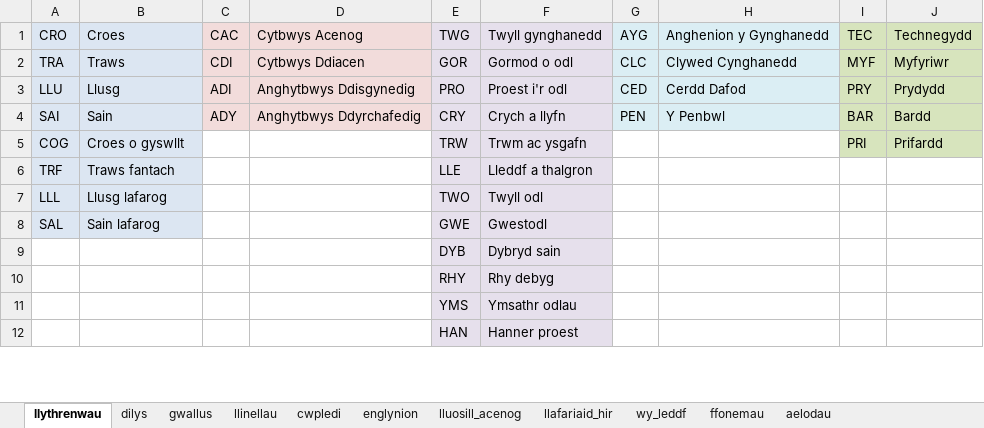
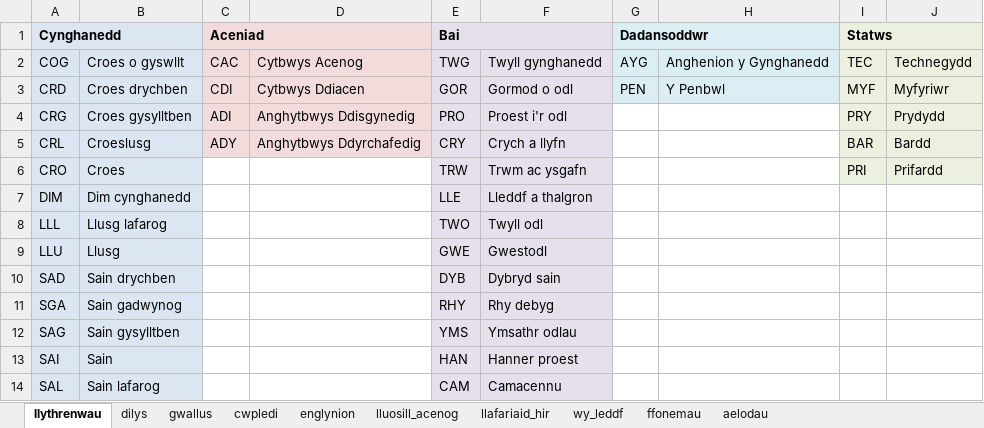
Before and after one commit to dimbyd/ebrydydd, an Excel workbook: data/ebrydydd_data.xlsx, sheet llythrenwau, drawn as a sheet; only a part is shown; values as stored, in another font and other column widths than the file's, no borders; removed rows and columns are numbered as before the commit, all else as after; the diff covers the shown part only; the diff names each change by its address in the sheet, - before the commit and + after, or states it on an @@ line.

```diff
--- a/data/ebrydydd_data.xlsx (sheet llythrenwau)
+++ b/data/ebrydydd_data.xlsx (sheet llythrenwau)
-sheet tab: llinellau
+row 1: Cynghanedd |  | Aceniad |  | Bai |  | Dadansoddwr |  | Statws
-A2: CRO
+A2: COG
-B2: Croes
+B2: Croes o gyswllt
-I2:J6 fill: #D7E4BD
+I2:J6 fill: #EBF1DE
-A3: TRA
+A3: CRD
-B3: Traws
+B3: Croes drychben
-G3: CLC
+G3: PEN
-H3: Clywed Cynghanedd
+H3: Y Penbwl
-A4: LLU
+A4: CRG
-B4: Llusg
+B4: Croes gysylltben
-G4: CED
+G4: (empty)
-G4:H5 fill: #DBEEF4
+G4:H5 fill: none
-H4: Cerdd Dafod
+H4: (empty)
-A5: SAI
+A5: CRL
-B5: Sain
+B5: Croeslusg
-G5: PEN
+G5: (empty)
-H5: Y Penbwl
+H5: (empty)
-A6: COG
+A6: CRO
-B6: Croes o gyswllt
+B6: Croes
-A7: TRF
+A7: DIM
-B7: Traws fantach
+B7: Dim cynghanedd
+row 9: LLU | Llusg |  |  | GWE | Gwestodl
+row 10: SAD | Sain drychben |  |  | DYB | Dybryd sain
+row 11: SGA | Sain gadwynog |  |  | RHY | Rhy debyg
+row 12: SAG | Sain gysylltben |  |  | YMS | Ymsathr odlau
+row 13: SAI | Sain |  |  | HAN | Hanner proest
-E14: GWE
+E14: CAM
-F14: Gwestodl
+F14: Camacennu
-row 9:  |  |  |  | DYB | Dybryd sain
-row 10:  |  |  |  | RHY | Rhy debyg
-row 11:  |  |  |  | YMS | Ymsathr odlau
-row 12:  |  |  |  | HAN | Hanner proest
```
Also changed, not shown: 7 added rows, 1 removed row, 10 edited cells and cell formats elsewhere in this sheet, sheet dilys, sheet gwallus, sheet aelodau, 16 other files.
